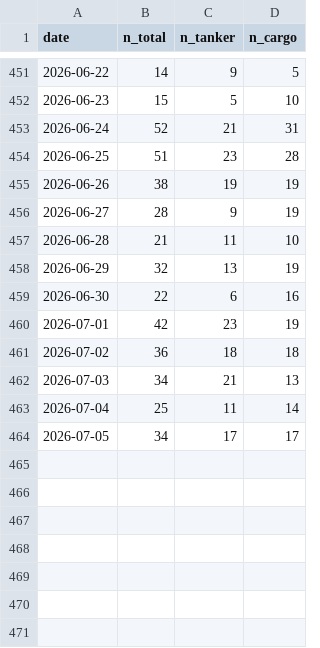
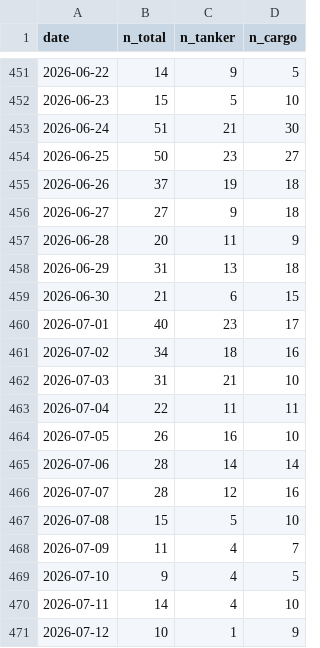
Before and after one commit to supamanluva/hormuz-watch, a CSV file: history/transits.csv, drawn as a sheet; only a part is shown, gaps mark what is left out.

```diff
--- a/history/transits.csv
+++ b/history/transits.csv
@@ -452,13 +452,20 @@ date,n_total,n_tanker,n_cargo
 2026-06-23,15,5,10
-2026-06-24,52,21,31
-2026-06-25,51,23,28
-2026-06-26,38,19,19
-2026-06-27,28,9,19
-2026-06-28,21,11,10
-2026-06-29,32,13,19
-2026-06-30,22,6,16
-2026-07-01,42,23,19
-2026-07-02,36,18,18
-2026-07-03,34,21,13
-2026-07-04,25,11,14
-2026-07-05,34,17,17
+2026-06-24,51,21,30
+2026-06-25,50,23,27
+2026-06-26,37,19,18
+2026-06-27,27,9,18
+2026-06-28,20,11,9
+2026-06-29,31,13,18
+2026-06-30,21,6,15
+2026-07-01,40,23,17
+2026-07-02,34,18,16
+2026-07-03,31,21,10
+2026-07-04,22,11,11
+2026-07-05,26,16,10
+2026-07-06,28,14,14
+2026-07-07,28,12,16
+2026-07-08,15,5,10
+2026-07-09,11,4,7
+2026-07-10,9,4,5
+2026-07-11,14,4,10
+2026-07-12,10,1,9
```
Also changed, not shown: history/events.csv, history/oil.csv, 1 other file.
